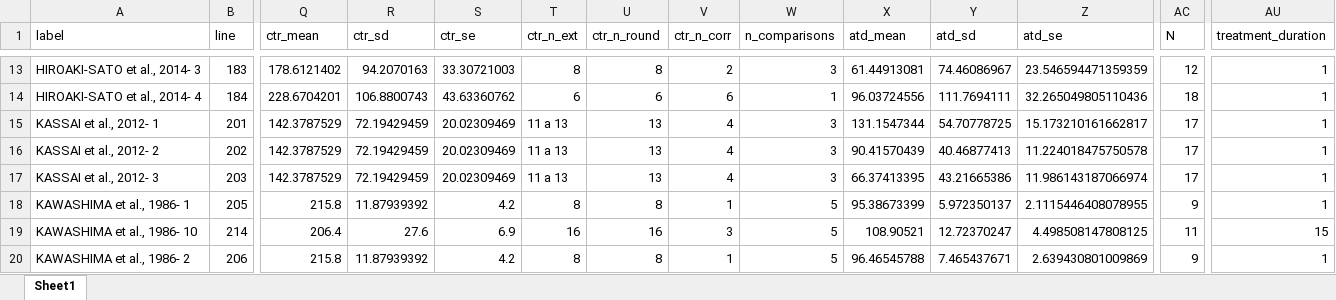
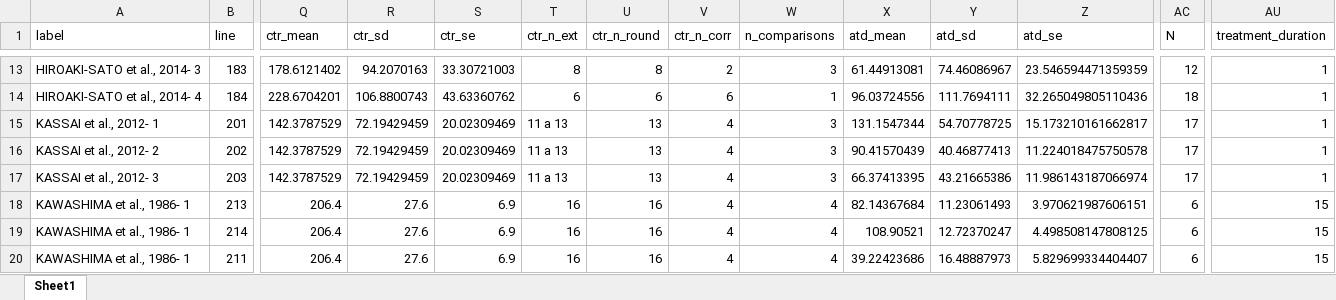
Before and after one commit to tamimart/DissAnalysis, an Excel workbook: data/df_r.xlsx, sheet Sheet1, drawn as a sheet; only a part is shown, gaps mark what is left out; values as stored, in another font and other column widths than the file's, no cell formats; the diff covers the shown part only; the diff names each change by its address in the sheet, - before the commit and + after, or states it on an @@ line.

```diff
--- a/data/df_r.xlsx (sheet Sheet1)
+++ b/data/df_r.xlsx (sheet Sheet1)
-B18 (line): 205
+B18 (line): 213
-Q18 (ctr_mean): 215.8
+Q18 (ctr_mean): 206.4
-R18 (ctr_sd): 11.87939392
+R18 (ctr_sd): 27.6
-S18 (ctr_se): 4.2
+S18 (ctr_se): 6.9
-T18 (ctr_n_ext): 8
+T18 (ctr_n_ext): 16
-U18 (ctr_n_round): 8
+U18 (ctr_n_round): 16
-V18 (ctr_n_corr): 1
+V18 (ctr_n_corr): 4
-W18:W20 (n_comparisons): 5
+W18:W20 (n_comparisons): 4
-X18 (atd_mean): 95.38673399
+X18 (atd_mean): 82.14367684
-Y18 (atd_sd): 5.972350137
+Y18 (atd_sd): 11.23061493
-Z18 (atd_se): 2.1115446408078955
+Z18 (atd_se): 3.970621987606151
-AC18 (N): 9
+AC18 (N): 6
-AU18 (treatment_duration): 1
+AU18 (treatment_duration): 15
-A19 (label): KAWASHIMA et al., 1986- 10
+A19 (label): KAWASHIMA et al., 1986- 1
-V19 (ctr_n_corr): 3
+V19 (ctr_n_corr): 4
-AC19 (N): 11
+AC19 (N): 6
-A20 (label): KAWASHIMA et al., 1986- 2
+A20 (label): KAWASHIMA et al., 1986- 1
-B20 (line): 206
+B20 (line): 211
-Q20 (ctr_mean): 215.8
+Q20 (ctr_mean): 206.4
-R20 (ctr_sd): 11.87939392
+R20 (ctr_sd): 27.6
-S20 (ctr_se): 4.2
+S20 (ctr_se): 6.9
-T20 (ctr_n_ext): 8
+T20 (ctr_n_ext): 16
-U20 (ctr_n_round): 8
+U20 (ctr_n_round): 16
-V20 (ctr_n_corr): 1
+V20 (ctr_n_corr): 4
-X20 (atd_mean): 96.46545788
+X20 (atd_mean): 39.22423686
-Y20 (atd_sd): 7.465437671
+Y20 (atd_sd): 16.48887973
-Z20 (atd_se): 2.639430801009869
+Z20 (atd_se): 5.829699334404407
-AC20 (N): 9
+AC20 (N): 6
-AU20 (treatment_duration): 1
+AU20 (treatment_duration): 15
```
Also changed, not shown: 117 edited cells elsewhere in this sheet, cell formats, data/df_c.xlsx, data/tablenma_c.xlsx, 11 other files.
